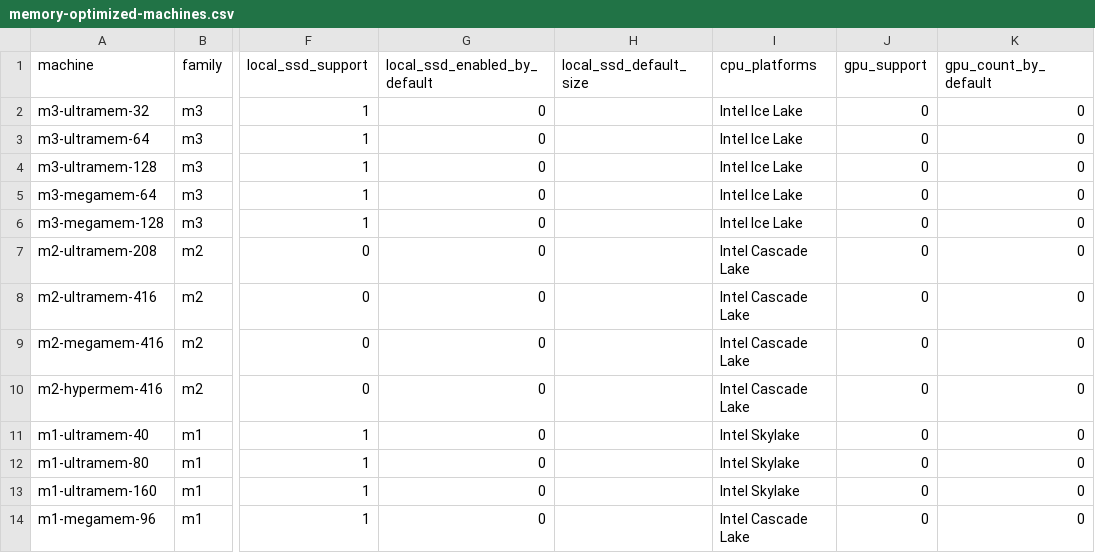
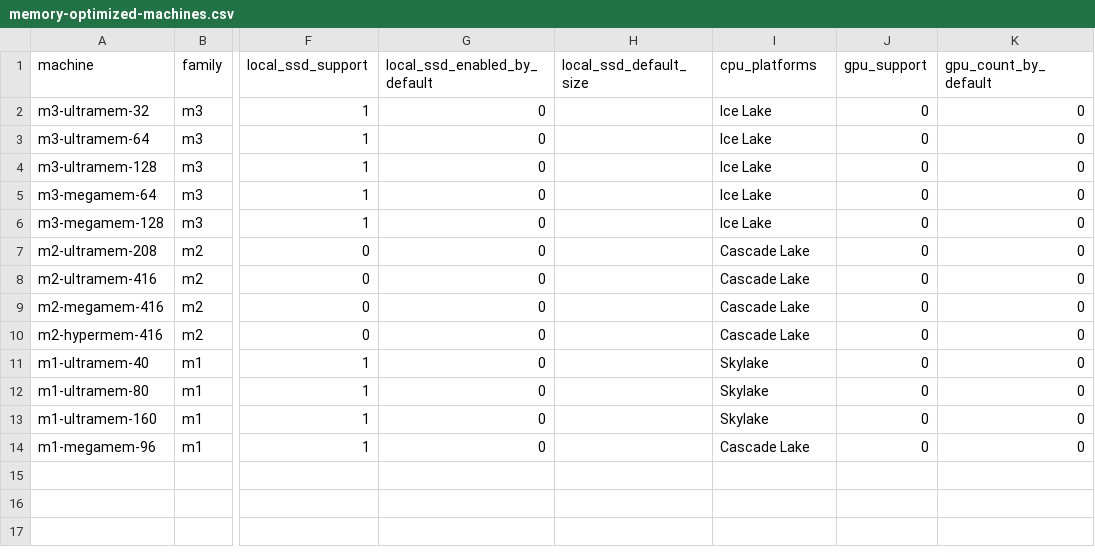
Before and after one commit to vbutoma/gcp-compute-machines-costs, a CSV file: gcp_compute_machines/mappings/memory-optimized-machines.csv, drawn as a sheet; only a part is shown, gaps mark what is left out; the diff names each change by its address in the sheet, - before the commit and + after, or states it on an @@ line.

```diff
--- a/gcp_compute_machines/mappings/memory-optimized-machines.csv
+++ b/gcp_compute_machines/mappings/memory-optimized-machines.csv
-I2:I6 (cpu_platforms): Intel Ice Lake
+I2:I6 (cpu_platforms): Ice Lake
-I7:I10 (cpu_platforms): Intel Cascade Lake
+I7:I10 (cpu_platforms): Cascade Lake
-I11:I13 (cpu_platforms): Intel Skylake
+I11:I13 (cpu_platforms): Skylake
-I14 (cpu_platforms): Intel Cascade Lake
+I14 (cpu_platforms): Cascade Lake
```
Also changed, not shown: gcp_compute_machines/mappings/compute-optimized-machines.csv, gcp_compute_machines/mappings/general-purpose-machines.csv, 9 other files.
